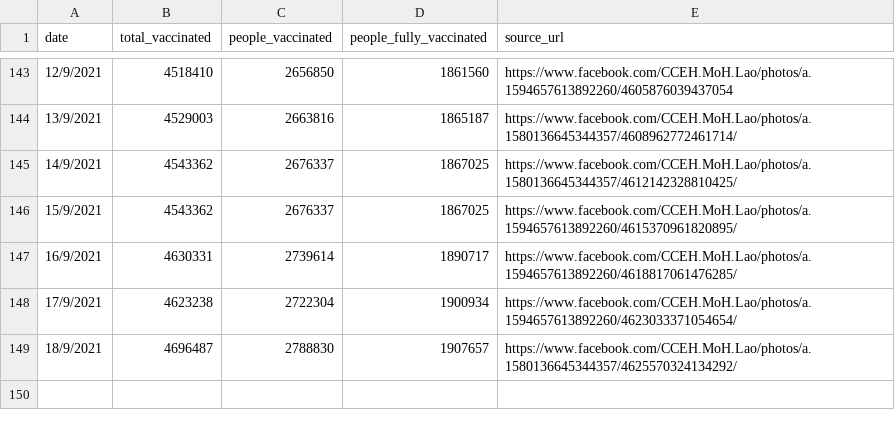
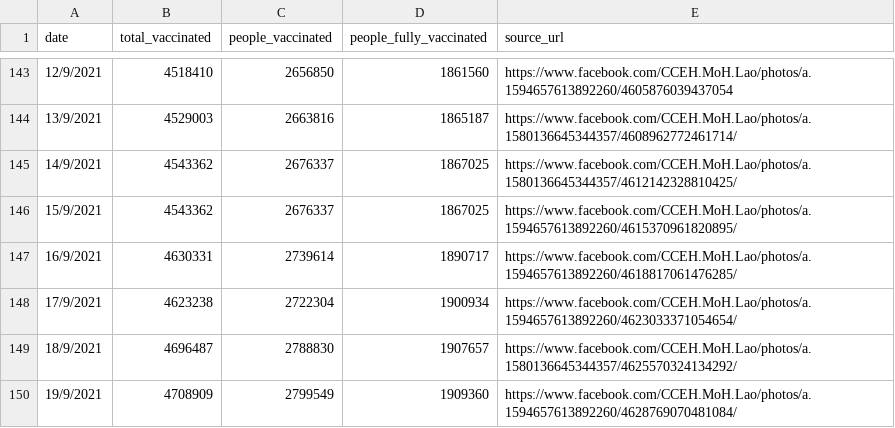
Before and after one commit to douangtavanh/covid-19-data-laos, a CSV file: data/vaccination_covid_19_Laos.csv, drawn as a sheet; only a part is shown, gaps mark what is left out.

Commit message:
update data

```diff
--- a/data/vaccination_covid_19_Laos.csv
+++ b/data/vaccination_covid_19_Laos.csv
@@ -149 +149,2 @@ date,total_vaccinated,people_vaccinated,people_fully_vaccinated,source_url
 18/9/2021,4696487,2788830,1907657,https://www.facebook.com/CCEH.MoH.Lao/photos/a.1580136645344357/4625570324134292/
+19/9/2021,4708909,2799549,1909360,https://www.facebook.com/CCEH.MoH.Lao/photos/a.1594657613892260/4628769070481084/
```
Also changed, not shown: 1 other file.
